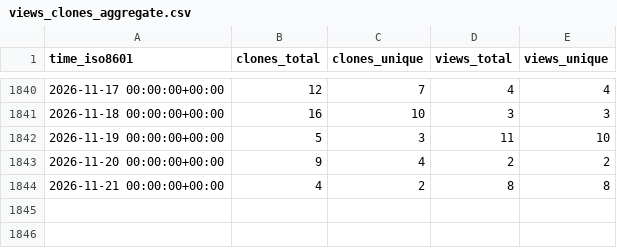
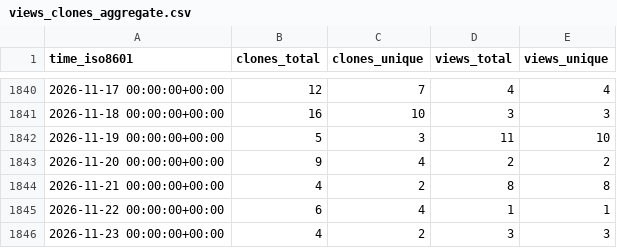
Before and after one commit to jonescompneurolab/hnn-tracking, a CSV file: jonescompneurolab/hnn/ghrs-data/views_clones_aggregate.csv, drawn as a sheet; only a part is shown, gaps mark what is left out; the diff names each change by its address in the sheet, - before the commit and + after, or states it on an @@ line.

```diff
--- a/jonescompneurolab/hnn/ghrs-data/views_clones_aggregate.csv
+++ b/jonescompneurolab/hnn/ghrs-data/views_clones_aggregate.csv
+row 1845: 2026-11-22 00:00:00+00:00 | 6 | 4 | 1 | 1
+row 1846: 2026-11-23 00:00:00+00:00 | 4 | 2 | 3 | 3
```
Also changed, not shown: 1 other file.
